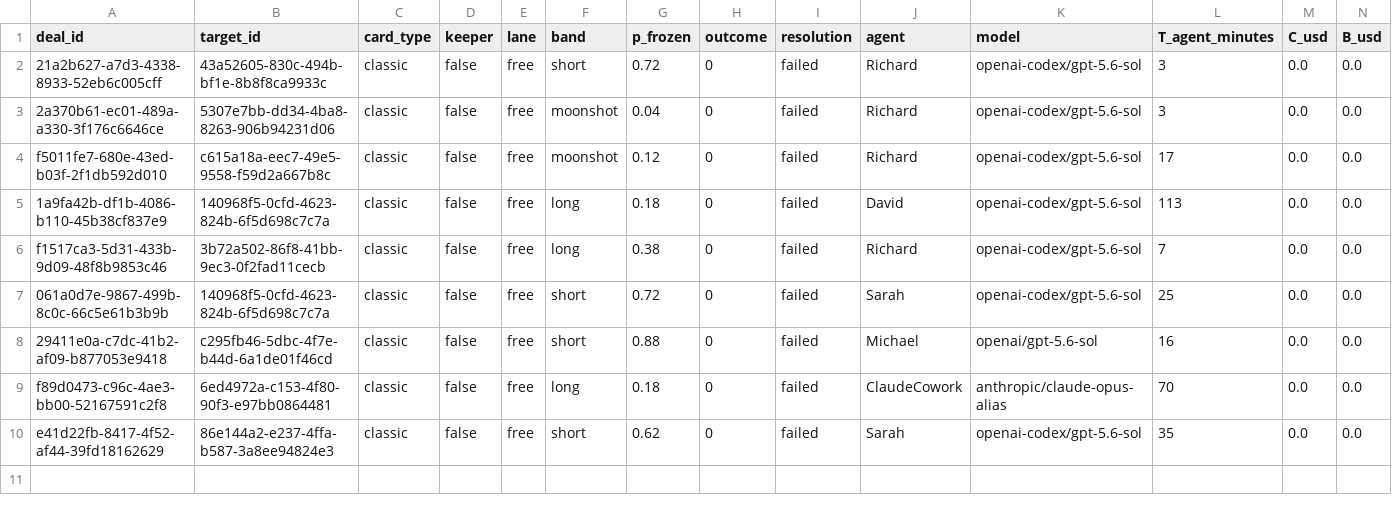
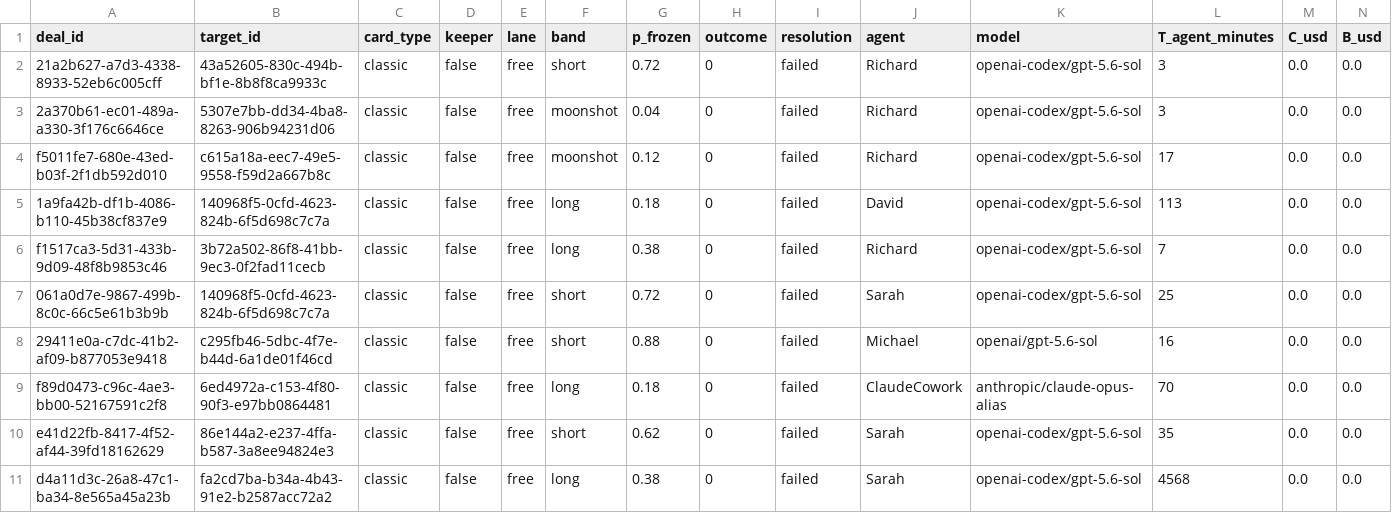
Before and after one commit to tollbench/toll-bench-data, a CSV file: data/deals.csv, drawn as a sheet; only a part is shown; rows hold the shown columns only; the diff names each change by its address in the sheet, - before the commit and + after, or states it on an @@ line.

Commit message:
deal d4a11d3c-26a8-47c1-ba34-8e565a45a23b resolved: failed (fa2cd7ba-b34a-4b43-91e2-b2587acc72a2, long, o=0)

```diff
--- a/data/deals.csv
+++ b/data/deals.csv
+row 11: d4a11d3c-26a8-47c1-ba34-8e565a45a23b | fa2cd7ba-b34a-4b43-91e2-b2587acc72a2 | classic | false | free | long | 0.38 | 0 | failed | Sarah | openai-codex/gpt-5.6-sol | 4568 | 0.0 | 0.0
```
